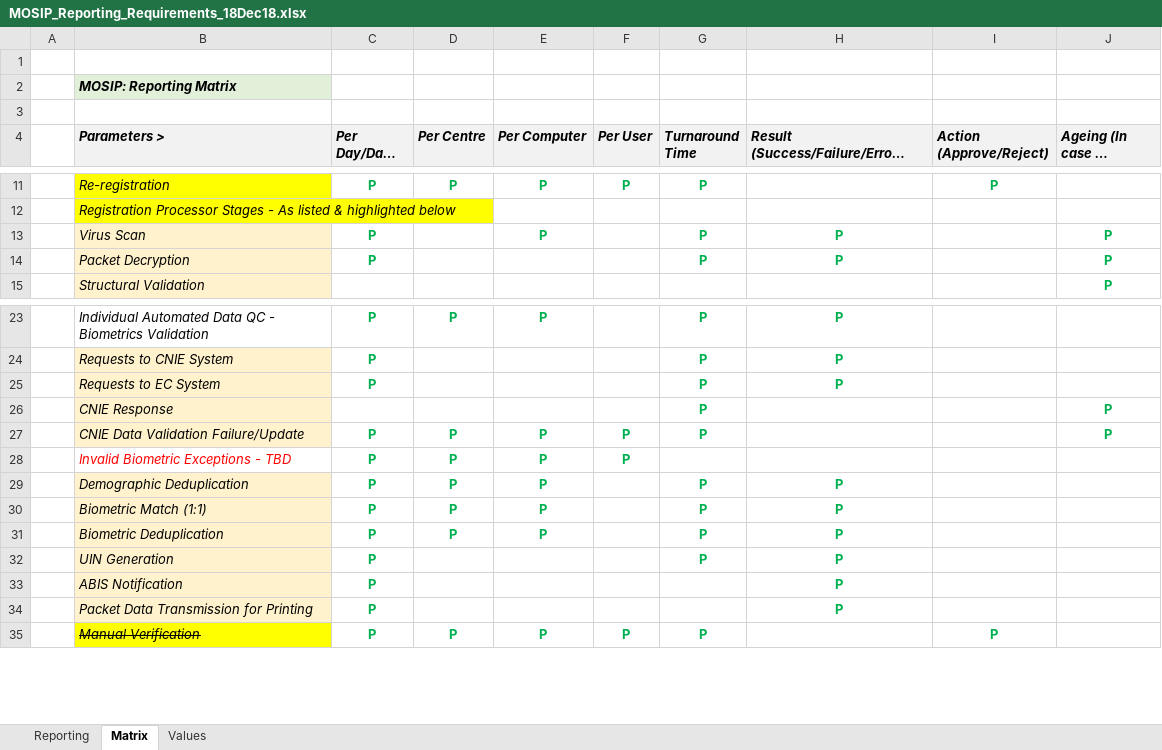
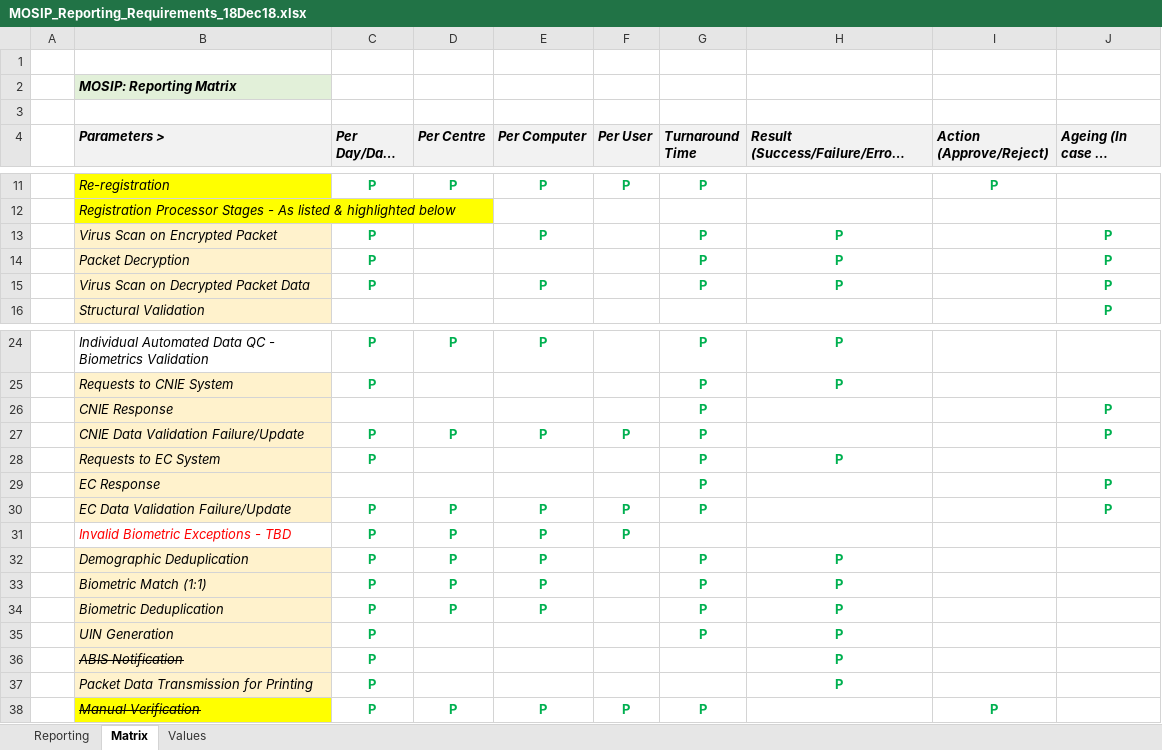
Before and after one commit to jpnayak007/commons, an Excel workbook: docs/requirements/MOSIP_Reporting_Requirements_18Dec18.xlsx, sheet Matrix, drawn as a sheet; only a part is shown, gaps mark what is left out; long unchanged cells end in …; values as stored, in another font and other column widths than the file's, no borders; addresses are those after the commit; the diff names each change by its address in the sheet, - before the commit and + after, or states it on an @@ line.

Commit message:
Update
Former-commit-id: e925f89157fc1d72ef4f606a65269935b88158d1

```diff
--- a/docs/requirements/MOSIP_Reporting_Requirements_18Dec18.xlsx (sheet Matrix)
+++ b/docs/requirements/MOSIP_Reporting_Requirements_18Dec18.xlsx (sheet Matrix)
-B13 (Parameters >): Virus Scan
+B13 (Parameters >): Virus Scan on Encrypted Packet
+row 15:  | Virus Scan on Decrypted Packet Data | P |  | P |  | P | P |  | P
@@ row 25 moved to row 28: Requests to EC System @@
+row 29:  | EC Response |  |  |  |  | P |  |  | P
+row 30:  | EC Data Validation Failure/Update | P | P | P | P | P |  |  | P
-B36 strikethrough: off
+B36 strikethrough: on
```
